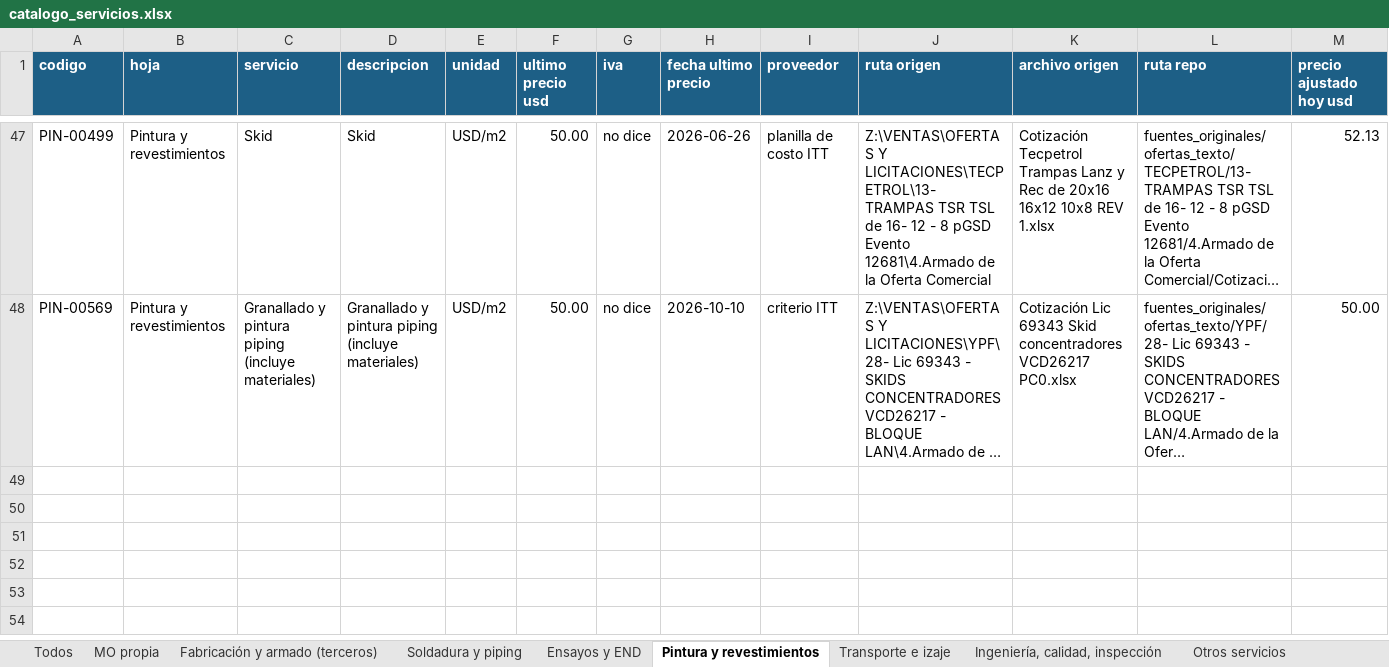
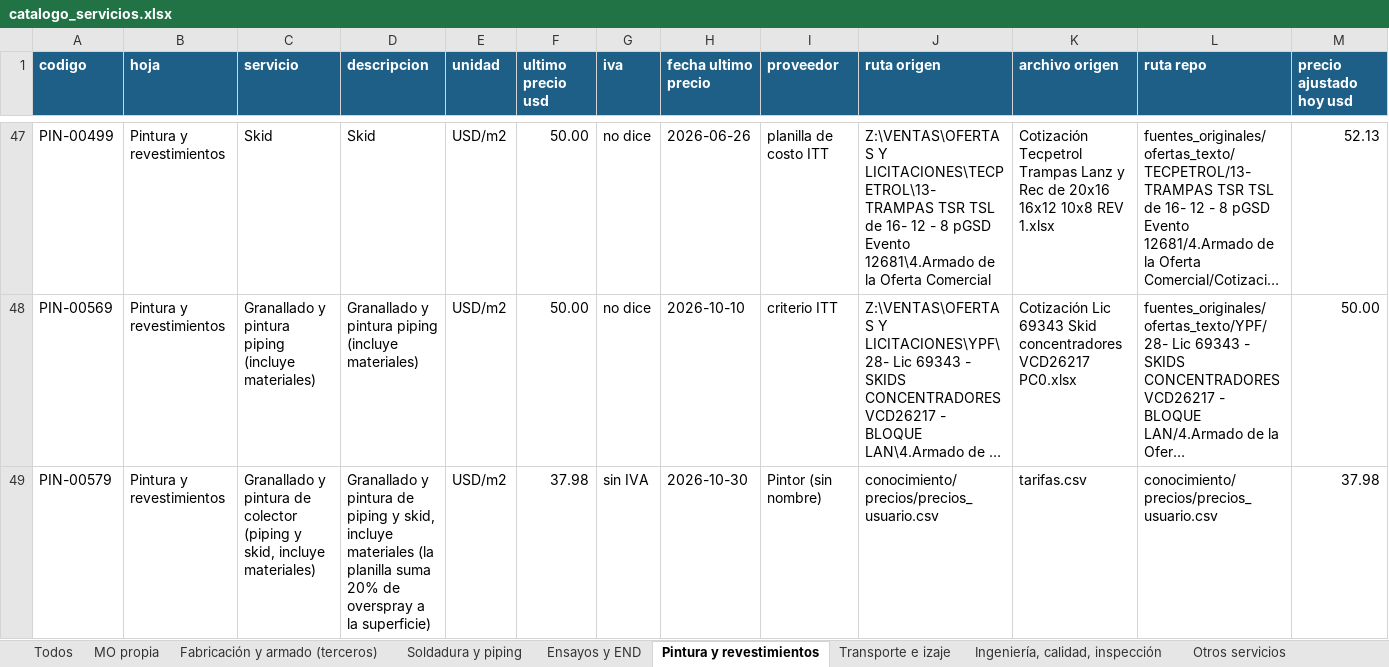
Before and after one commit to ricardoalvarezu2-cyber/cotizador-itt-2.0, an Excel workbook: conocimiento/precios/catalogo_servicios.xlsx, sheet Pintura y revestimientos, drawn as a sheet; only a part is shown, gaps mark what is left out; long unchanged cells end in …; values as stored, in another font and other column widths than the file's, no borders; rows hold the shown columns only; the diff names each change by its address in the sheet, - before the commit and + after, or states it on an @@ line.

```diff
--- a/conocimiento/precios/catalogo_servicios.xlsx (sheet Pintura y revestimientos)
+++ b/conocimiento/precios/catalogo_servicios.xlsx (sheet Pintura y revestimientos)
+row 49: PIN-00579 | Pintura y revestimientos | Granallado y pintura de colector (piping y skid, incluye materiales) | Granallado y pintura de piping y skid, incluye materiales (la planilla suma 20% de overspray a la superficie) | USD/m2 | 37.98 | sin IVA | 2026-10-30 | Pintor (sin nombre) | conocimiento/precios/precios_usuario.csv | tarifas.csv | conocimiento/precios/precios_usuario.csv | 37.98
```
Also changed, not shown: sheet Todos, sheet MO propia, sheet Ensayos y END, sheet Transporte e izaje, sheet Fabricación y armado (terceros), conocimiento/costos/dolar_mensual.xlsx, cotizaciones/COT26-1003-001_CAPEX_OQ8209/COT26-1003-001_CAPEX_OQ8209.xlsx, 54 other files.
